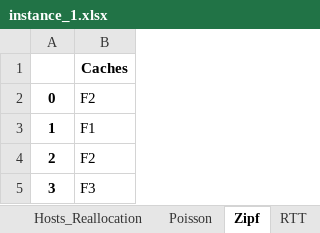
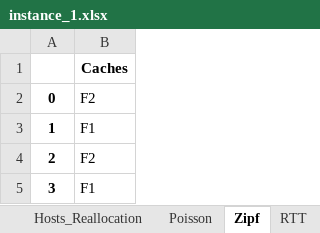
Before and after one commit to marischatten/modeling, an Excel workbook: ModelingV0/output/data/instance_1.xlsx, sheet Zipf, drawn as a sheet; values as stored, in another font and other column widths than the file's, no borders; the diff names each change by its address in the sheet, - before the commit and + after, or states it on an @@ line.

```diff
--- a/ModelingV0/output/data/instance_1.xlsx (sheet Zipf)
+++ b/ModelingV0/output/data/instance_1.xlsx (sheet Zipf)
-B5: F3
+B5: F1
```
Also changed, not shown: sheet RTT, 17 other files.
